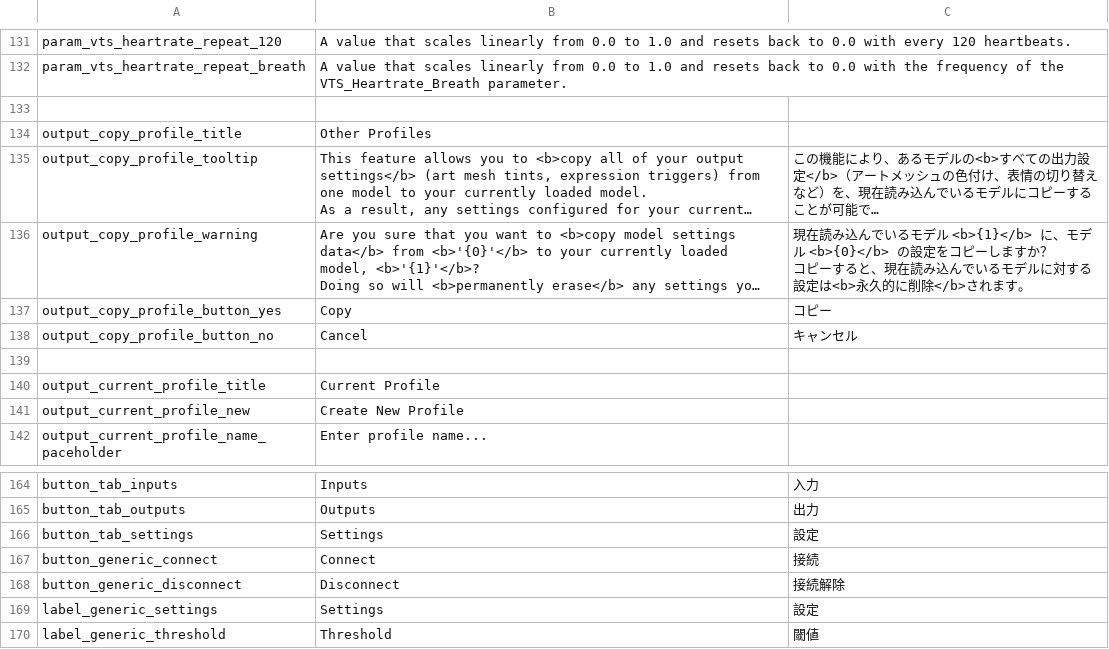
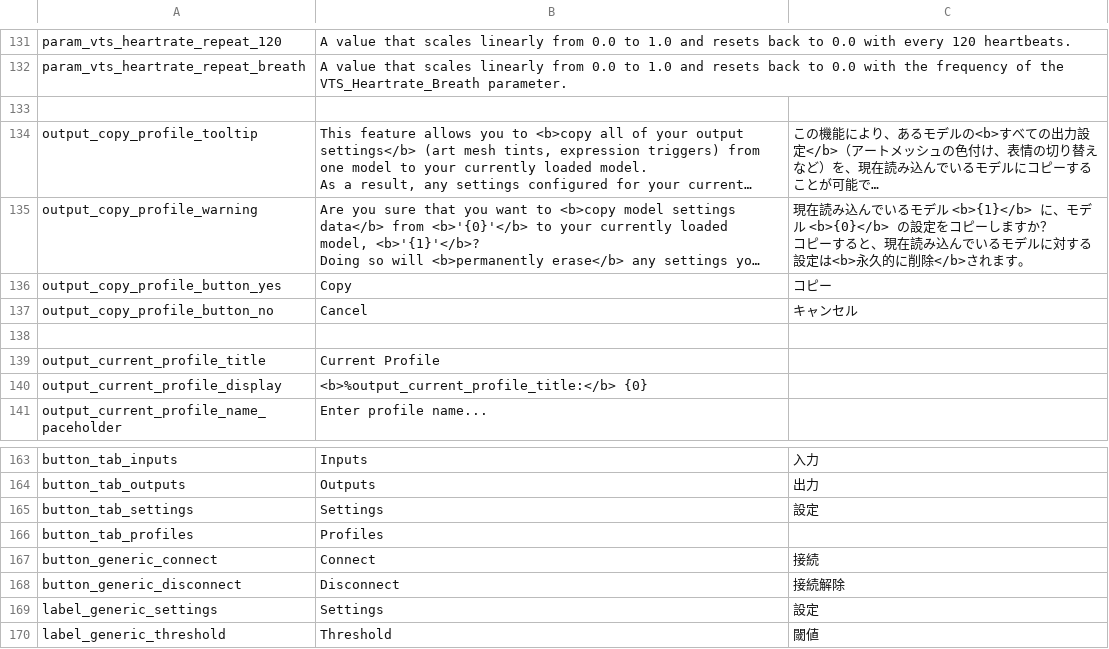
Before and after one commit to FomTarro/vts-heartrate, a CSV file: Assets/Localization/strings.csv, drawn as a sheet; only a part is shown, gaps mark what is left out; long unchanged cells end in …; removed rows and columns are numbered as before the commit, all else as after; the diff names each change by its address in the sheet, - before the commit and + after, or states it on an @@ line.

Commit message:
added profiles tab

```diff
--- a/Assets/Localization/strings.csv
+++ b/Assets/Localization/strings.csv
-row 134: output_copy_profile_title | Other Profiles
-row 141: output_current_profile_new | Create New Profile
+row 140: output_current_profile_display | <b>%output_current_profile_title:</b> {0}
+row 166: button_tab_profiles | Profiles
```
Also changed, not shown: 21 other files.
